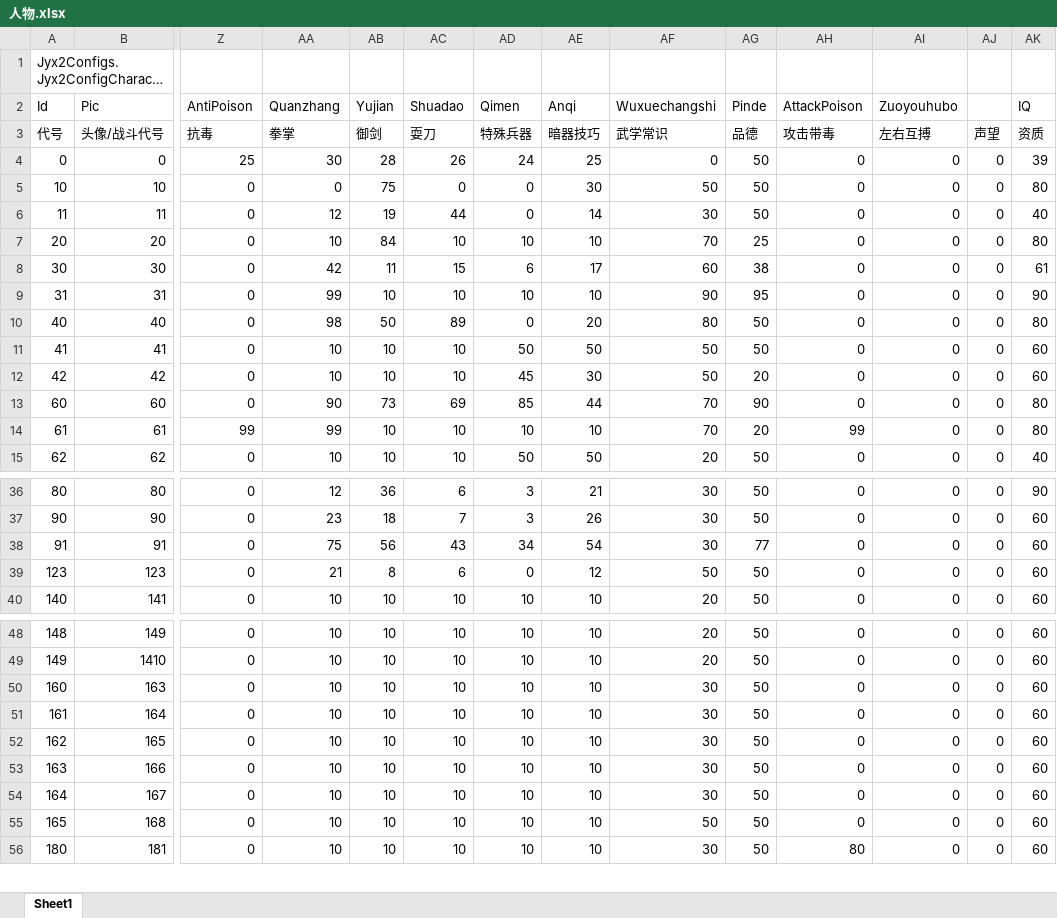
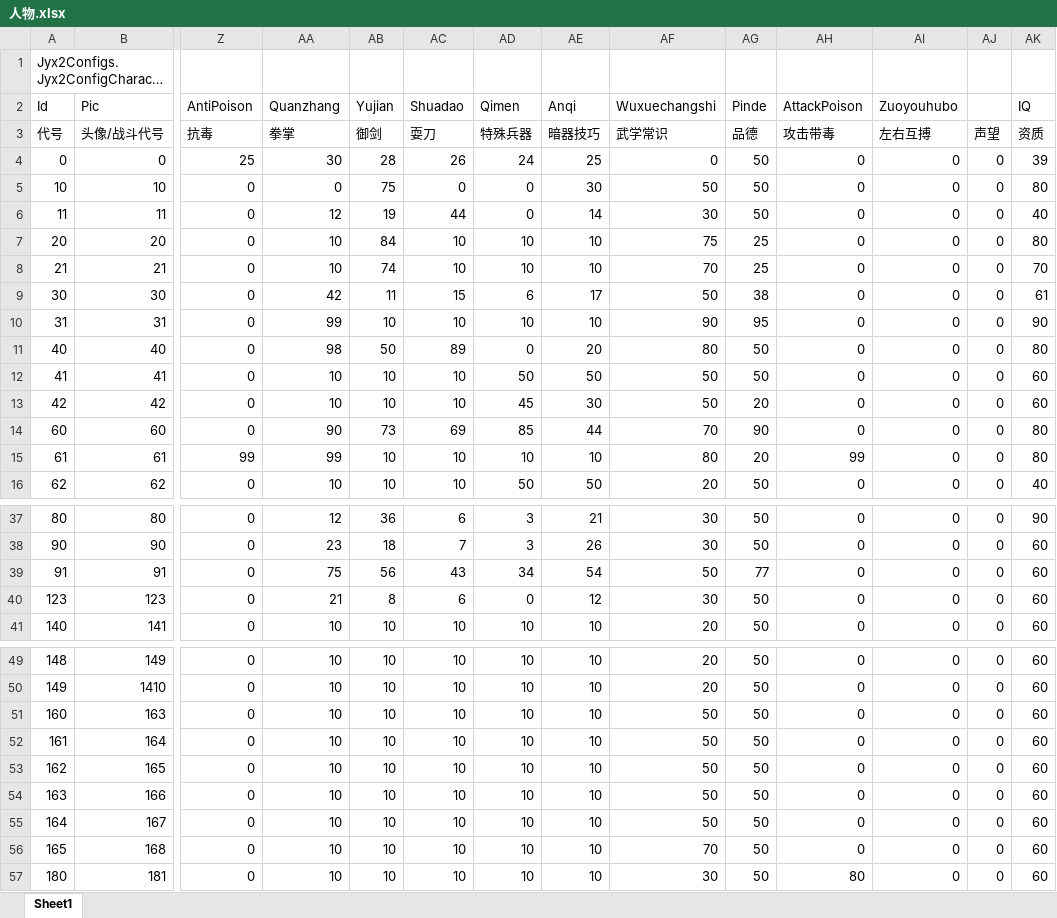
Before and after one commit to jynew/jynew, an Excel workbook: jyx2/Assets/Mods/SAMPLE/Configs/人物.xlsx, sheet Sheet1, drawn as a sheet; only a part is shown, gaps mark what is left out; long unchanged cells end in …; values as stored, in another font and other column widths than the file's, no borders; addresses are those after the commit; rows hold the shown columns only; the diff names each change by its address in the sheet, - before the commit and + after, or states it on an @@ line.

```diff
--- a/jyx2/Assets/Mods/SAMPLE/Configs/人物.xlsx (sheet Sheet1)
+++ b/jyx2/Assets/Mods/SAMPLE/Configs/人物.xlsx (sheet Sheet1)
-AF7 (Wuxuechangshi): 70
+AF7 (Wuxuechangshi): 75
+row 8: 21 | 21 | 0 | 10 | 74 | 10 | 10 | 10 | 70 | 25 | 0 | 0 | 0 | 70
-AF9 (Wuxuechangshi): 60
+AF9 (Wuxuechangshi): 50
-AF15 (Wuxuechangshi): 70
+AF15 (Wuxuechangshi): 80
-AF39 (Wuxuechangshi): 30
+AF39 (Wuxuechangshi): 50
-AF40 (Wuxuechangshi): 50
+AF40 (Wuxuechangshi): 30
-AF51:AF55 (Wuxuechangshi): 30
+AF51:AF55 (Wuxuechangshi): 50
-AF56 (Wuxuechangshi): 50
+AF56 (Wuxuechangshi): 70
```
Also changed, not shown: jyx2/Assets/Mods/SAMPLE/Configs/战斗.xlsx, jyx2/Assets/Mods/SAMPLE/Configs/武功.xlsx, 57 other files.
